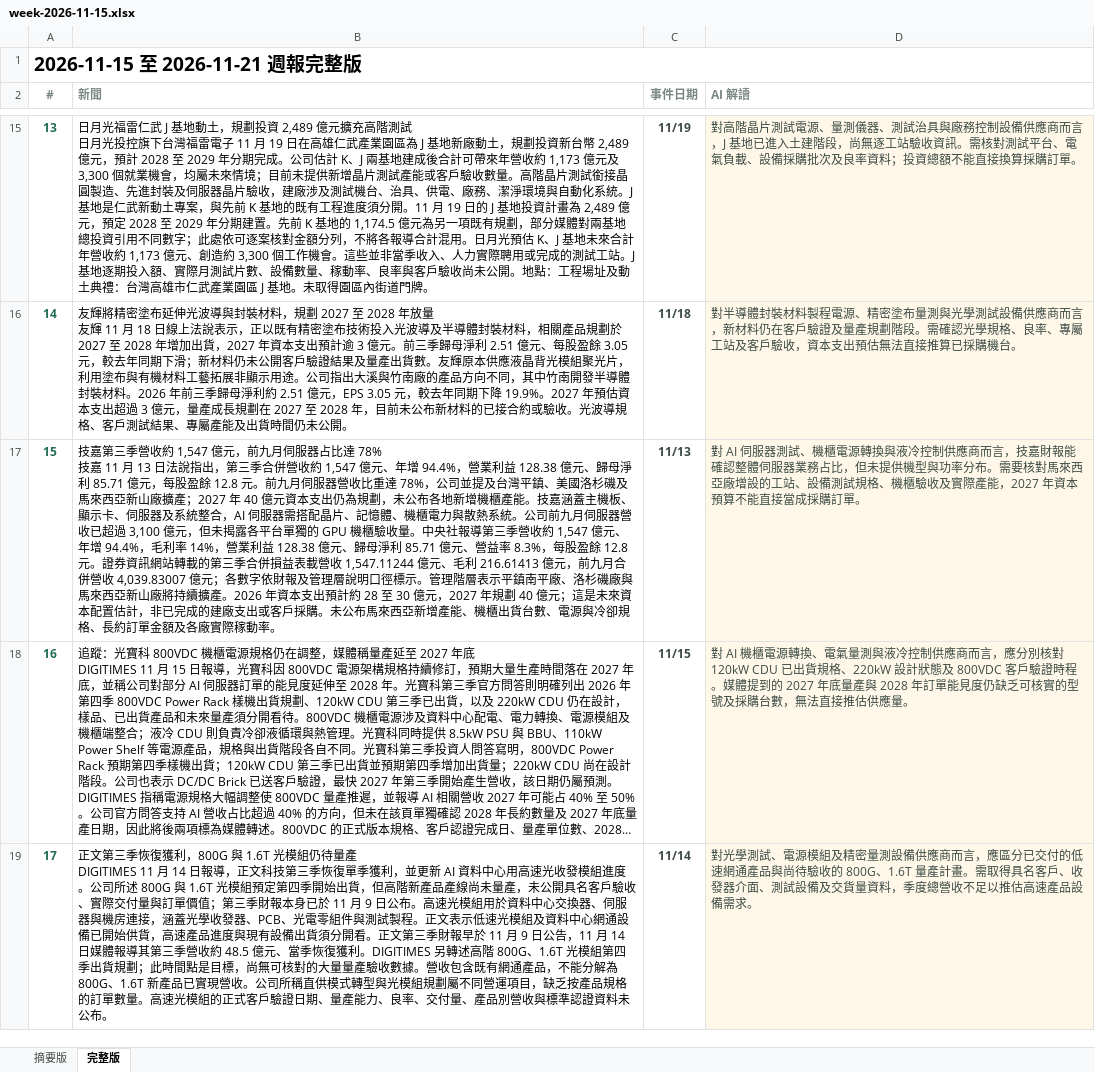
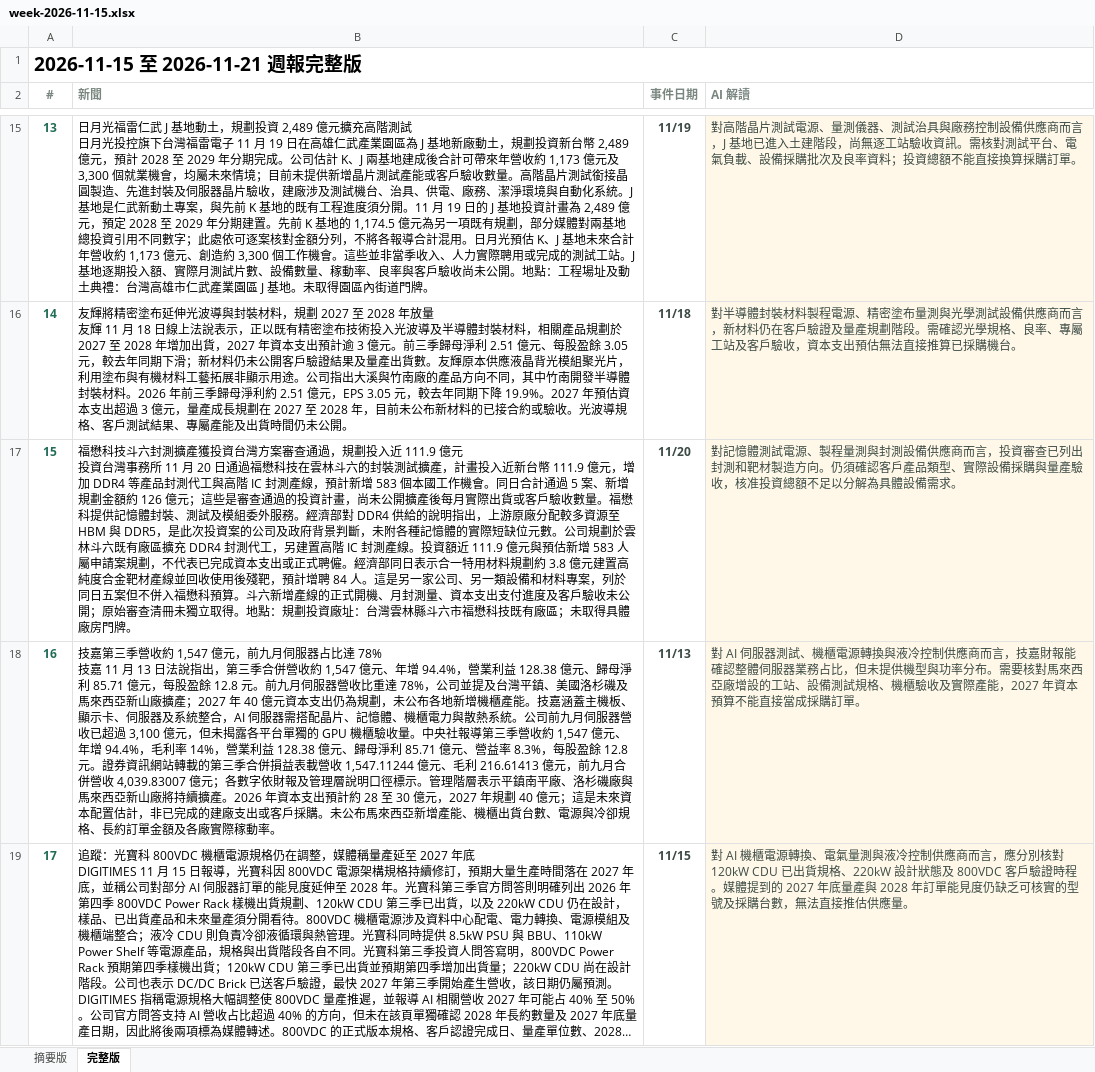
Before and after one commit to aiwlulu/daily-brief-site, an Excel workbook: docs/exports/week-2026-11-15.xlsx, sheet 完整版, drawn as a sheet; only a part is shown, gaps mark what is left out; the shorter side is filled out with more unchanged rows; long unchanged cells end in …; values as stored, in another font and other column widths than the file's, no borders; addresses are those after the commit; ↵ is a line break in a cell; the diff covers the shown part only; the diff names each change by its address in the sheet, - before the commit and + after, or states it on an @@ line.

```diff
--- a/docs/exports/week-2026-11-15.xlsx (sheet 完整版)
+++ b/docs/exports/week-2026-11-15.xlsx (sheet 完整版)
+row 17: 15 | 福懋科技斗六封測擴產獲投資台灣方案審查通過，規劃投入近 111.9 億元 ↵ 投資台灣事務所 11 月 20 日通過福懋科技在雲林斗六的封裝測試擴產，計畫投入近新台幣 111.9 億元，增加 DDR4 等產品封測代工與高階 IC 封測產線，預計新增 583 個本國工作機會。同日合計通過 5 案、新增規劃金額約 126 億元；這些是審查通過的投資計畫，尚未公開擴產後每月實際出貨或客戶驗收數量。福懋科提供記憶體封裝、測試及模組委外服務。經濟部對 DDR4 供給的說明指出，上游原廠分配較多資源至 HBM 與 DDR5，是此次投資案的公司及政府背景判斷，未附各種記憶體的實際短缺位元數。公司規劃於雲林斗六既有廠區擴充 DDR4 封測代工，另建置高階 IC 封測產線。投資額近 111.9 億元與預估新增 583 人屬申請案規劃，不代表已完成資本支出或正式聘僱。經濟部同日表示合一特用材料規劃約 3.8 億元建置高純度合金靶材產線並回收使用後殘靶，預計增聘 84 人。這是另一家公司、另一類設備和材料專案，列於同日五案但不併入福懋科預算。斗六新增產線的正式開機、月封測量、資本支出支付進度及客戶驗收未公開；原始審查清冊未獨立取得。地點：規劃投資廠址：台灣雲林縣斗六市福懋科技既有廠區；未取得具體廠房門牌。 | 11/20 | 對記憶體測試電源、製程量測與封測設備供應商而言，投資審查已列出封測和靶材製造方向。仍須確認客戶產品類型、實際設備採購與量產驗收，核准投資總額不足以分解為具體設備需求。
@@ column A (#) renumbered between rows 18 and 53 @@
```
Also changed, not shown: 7 added rows elsewhere in this sheet, sheet 摘要版, docs/exports/week-2026-11-15-en.xlsx, 11 other files.
